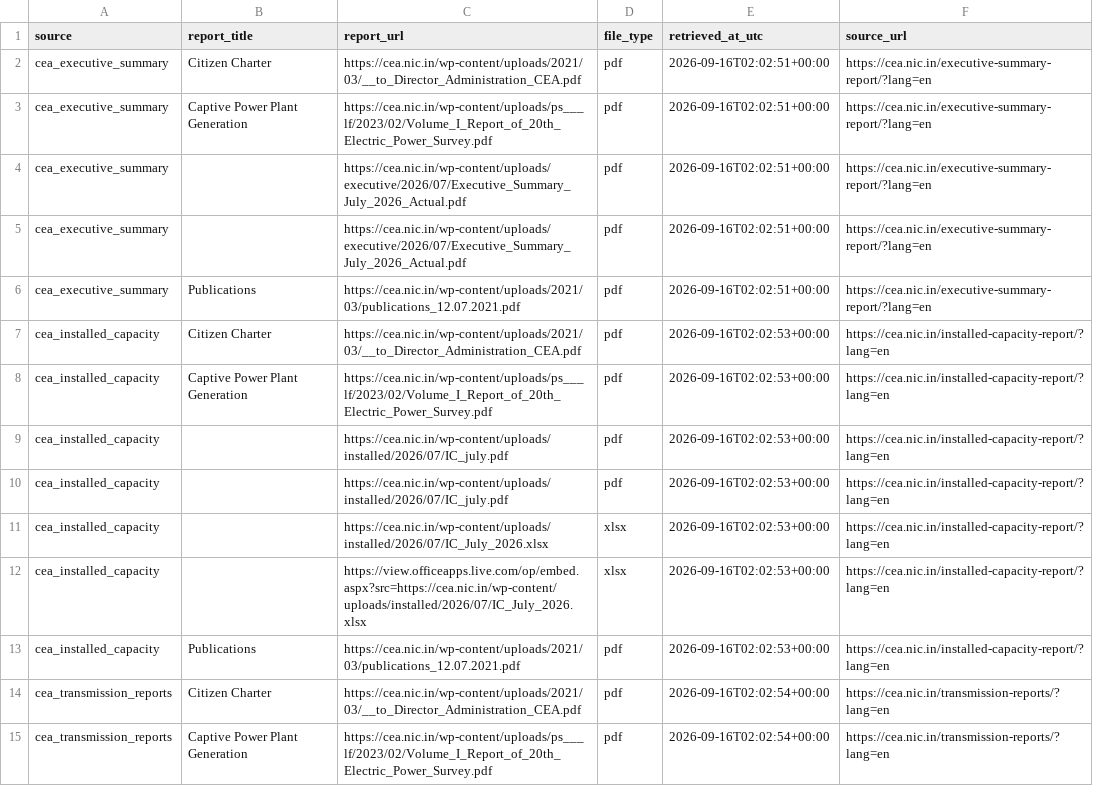
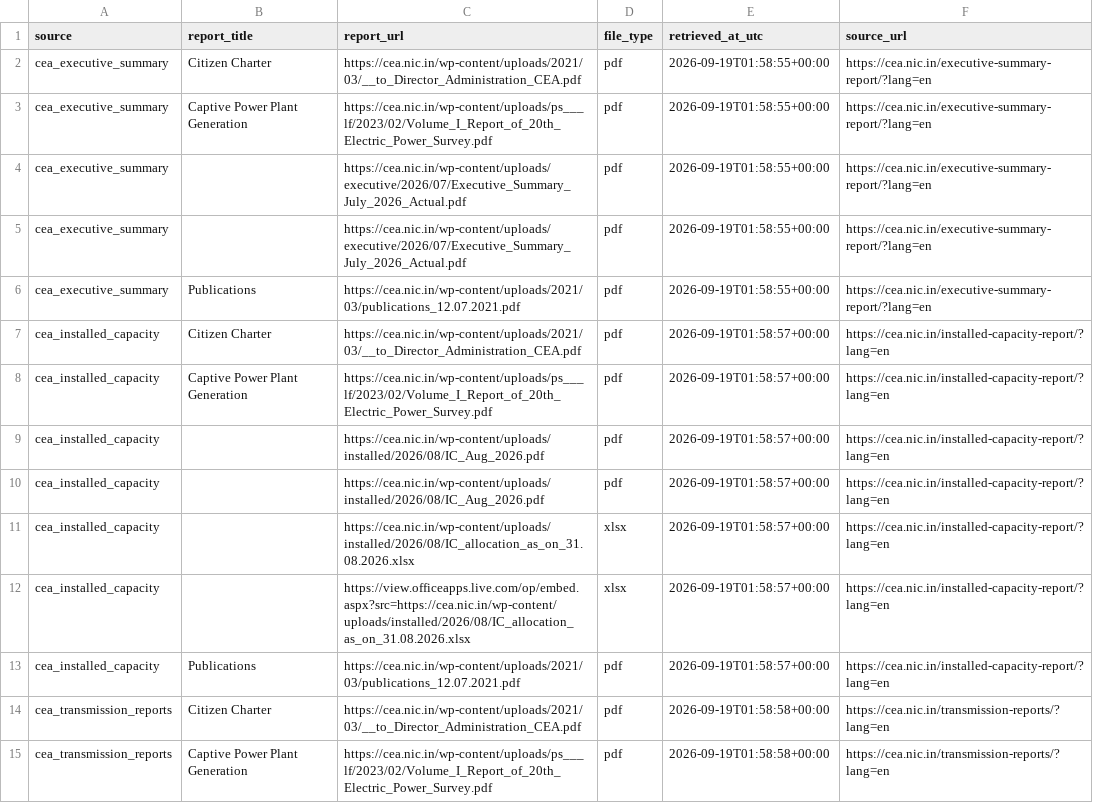
Before and after one commit to Naman7417/MIS-for-RE-Growth-in-the-country, a CSV file: powerbi-re-mis/data/cea_report_links.csv, drawn as a sheet; only a part is shown; the diff covers the shown part only; the diff names each change by its address in the sheet, - before the commit and + after, or states it on an @@ line.

```diff
--- a/powerbi-re-mis/data/cea_report_links.csv
+++ b/powerbi-re-mis/data/cea_report_links.csv
-E2:E6 (retrieved_at_utc): 2026-09-16T02:02:51+00:00
+E2:E6 (retrieved_at_utc): 2026-09-19T01:58:55+00:00
-E7:E13 (retrieved_at_utc): 2026-09-16T02:02:53+00:00
+E7:E13 (retrieved_at_utc): 2026-09-19T01:58:57+00:00
-C9:C10 (report_url): https://cea.nic.in/wp-content/uploads/installed/2026/07/IC_july.pdf
+C9:C10 (report_url): https://cea.nic.in/wp-content/uploads/installed/2026/08/IC_Aug_2026.pdf
-C11 (report_url): https://cea.nic.in/wp-content/uploads/installed/2026/07/IC_July_2026.xlsx
+C11 (report_url): https://cea.nic.in/wp-content/uploads/installed/2026/08/IC_allocation_as_on_31.08.2026.xlsx
-C12 (report_url): https://view.officeapps.live.com/op/embed.aspx?src=https://cea.nic.in/wp-content/uploads/installed/2026/07/IC_July_2026.xlsx
+C12 (report_url): https://view.officeapps.live.com/op/embed.aspx?src=https://cea.nic.in/wp-content/uploads/installed/2026/08/IC_allocation_as_on_31.08.2026.xlsx
-E14:E15 (retrieved_at_utc): 2026-09-16T02:02:54+00:00
+E14:E15 (retrieved_at_utc): 2026-09-19T01:58:58+00:00
```
Also changed, not shown: 20 added rows and 23 edited cells elsewhere in this file, powerbi-re-mis/data/annual_re_capacity_addition.csv, powerbi-re-mis/data/mnre_annual_re_additions_raw.csv, 5 other files.
